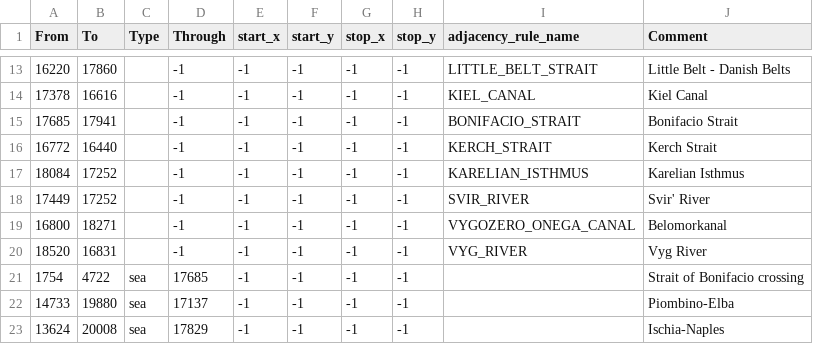
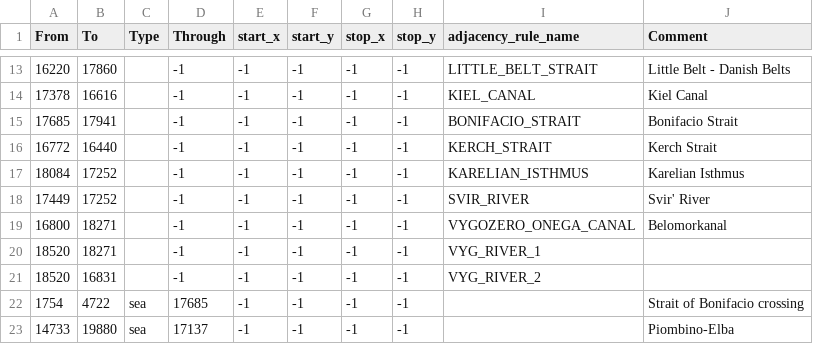
Before and after one commit to EdouardSaladier/Magna-Europa-Reloaded, a CSV file: map/adjacencies.csv, drawn as a sheet; only a part is shown, gaps mark what is left out; the shorter side is filled out with more unchanged rows.

Commit message:
Revert "Adjacency fix"
This reverts commit 07bb1db2f6cd3bf2e9aa5efbfd0bf5029c26924a.

```diff
--- a/map/adjacencies.csv
+++ b/map/adjacencies.csv
@@ -19,3 +19,4 @@ From;To;Type;Through;start_x;start_y;stop_x;stop_y;adjacency_rule_name;Comment
 16800;18271;;-1;-1;-1;-1;-1;VYGOZERO_ONEGA_CANAL;Belomorkanal
-18520;16831;;-1;-1;-1;-1;-1;VYG_RIVER;Vyg River
+18520;18271;;-1;-1;-1;-1;-1;VYG_RIVER_1;
+18520;16831;;-1;-1;-1;-1;-1;VYG_RIVER_2;
 1754;4722;sea;17685;-1;-1;-1;-1;;Strait of Bonifacio crossing
```
Also changed, not shown: 3 other files.
